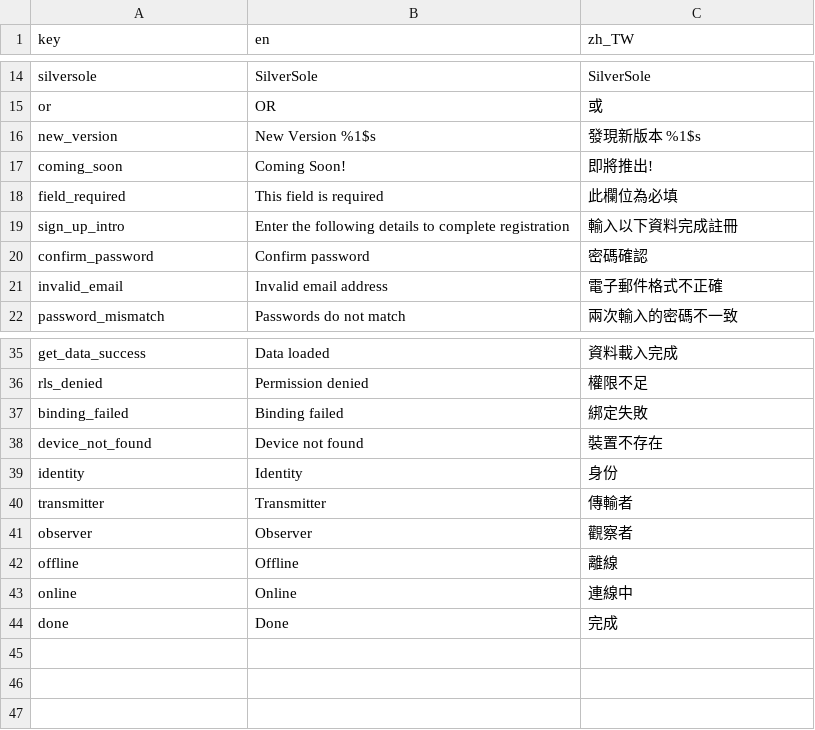
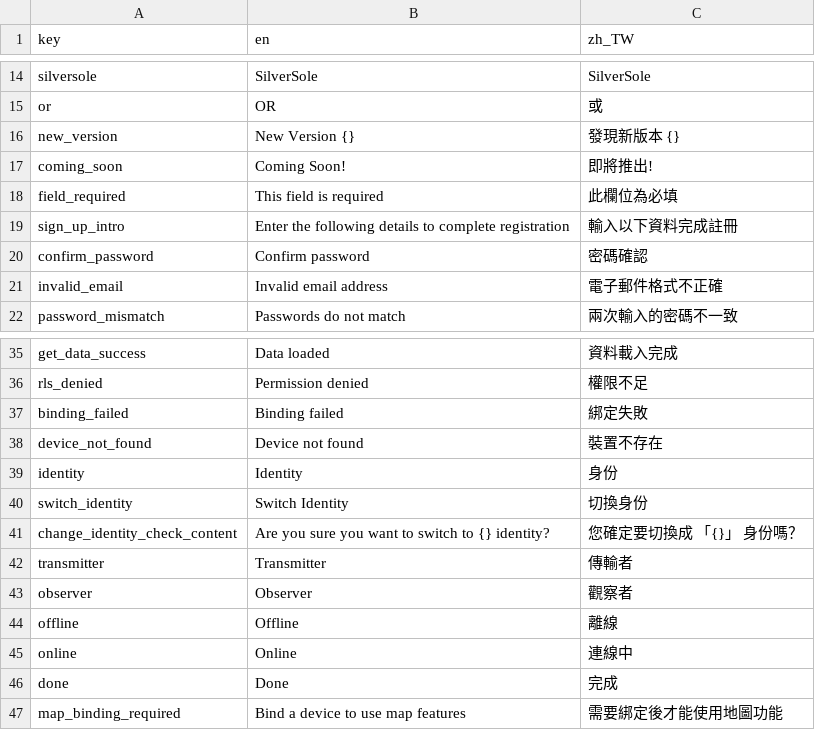
Before and after one commit to SilverSole-Studio/silversole-app, a CSV file: assets/translations/strings.csv, drawn as a sheet; only a part is shown, gaps mark what is left out.

Commit message:
feat: add google map panel / fix data time zone display issue

```diff
--- a/assets/translations/strings.csv
+++ b/assets/translations/strings.csv
@@ -15,3 +15,3 @@ silversole,SilverSole,SilverSole
 or,OR,或
-new_version,New Version %1$s,發現新版本 %1$s
+new_version,New Version {},發現新版本 {}
 coming_soon,Coming Soon!,即將推出!
@@ -39,2 +39,4 @@ device_not_found,Device not found,裝置不存在
 identity,Identity,身份
+switch_identity,Switch Identity,切換身份
+change_identity_check_content,Are you sure you want to switch to {} identity?,您確定要切換成 「{}」 身份嗎？
 transmitter,Transmitter,傳輸者
@@ -44 +46,2 @@ online,Online,連線中
 done,Done,完成
+map_binding_required,Bind a device to use map features,需要綁定後才能使用地圖功能
```
Also changed, not shown: 53 other files.
